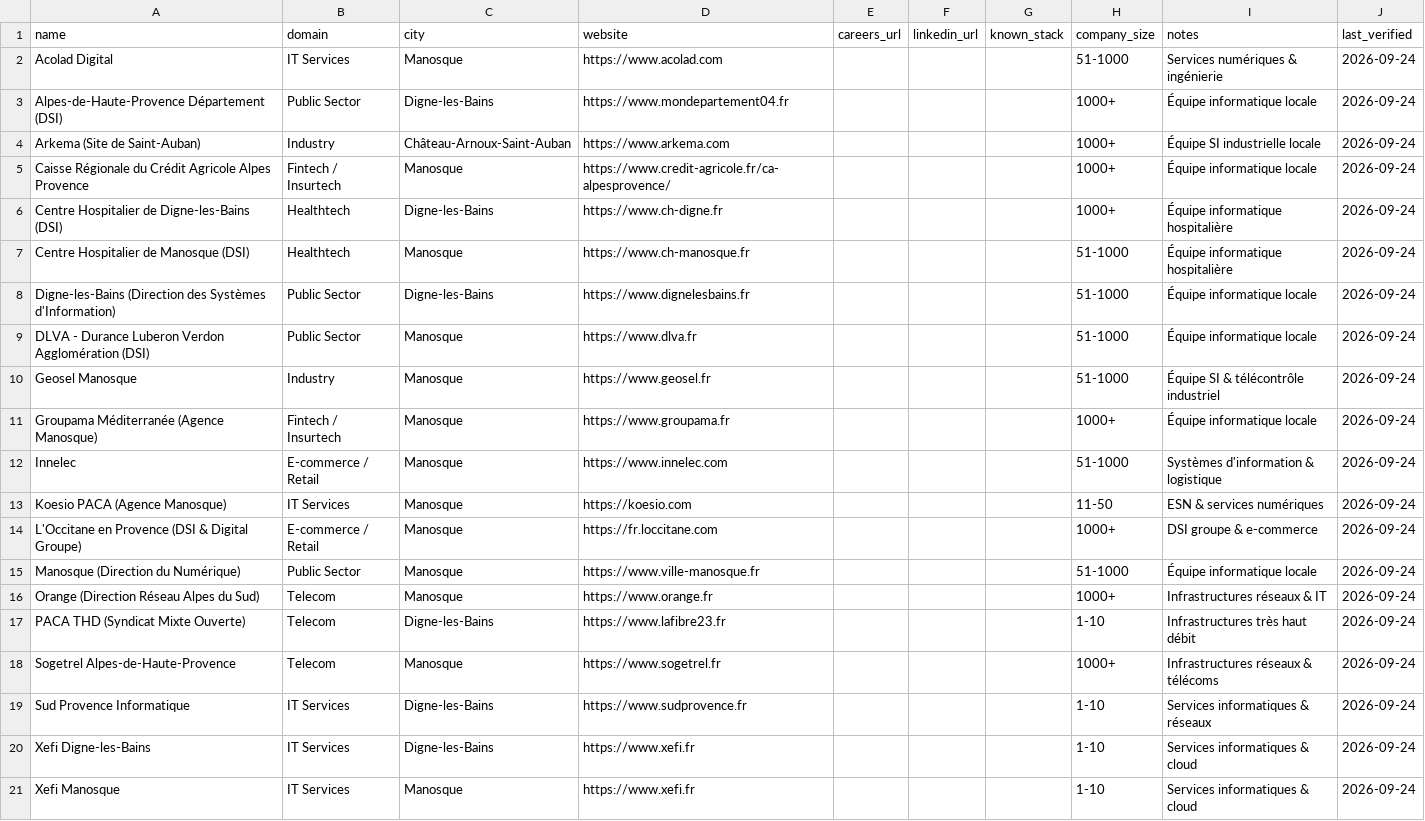
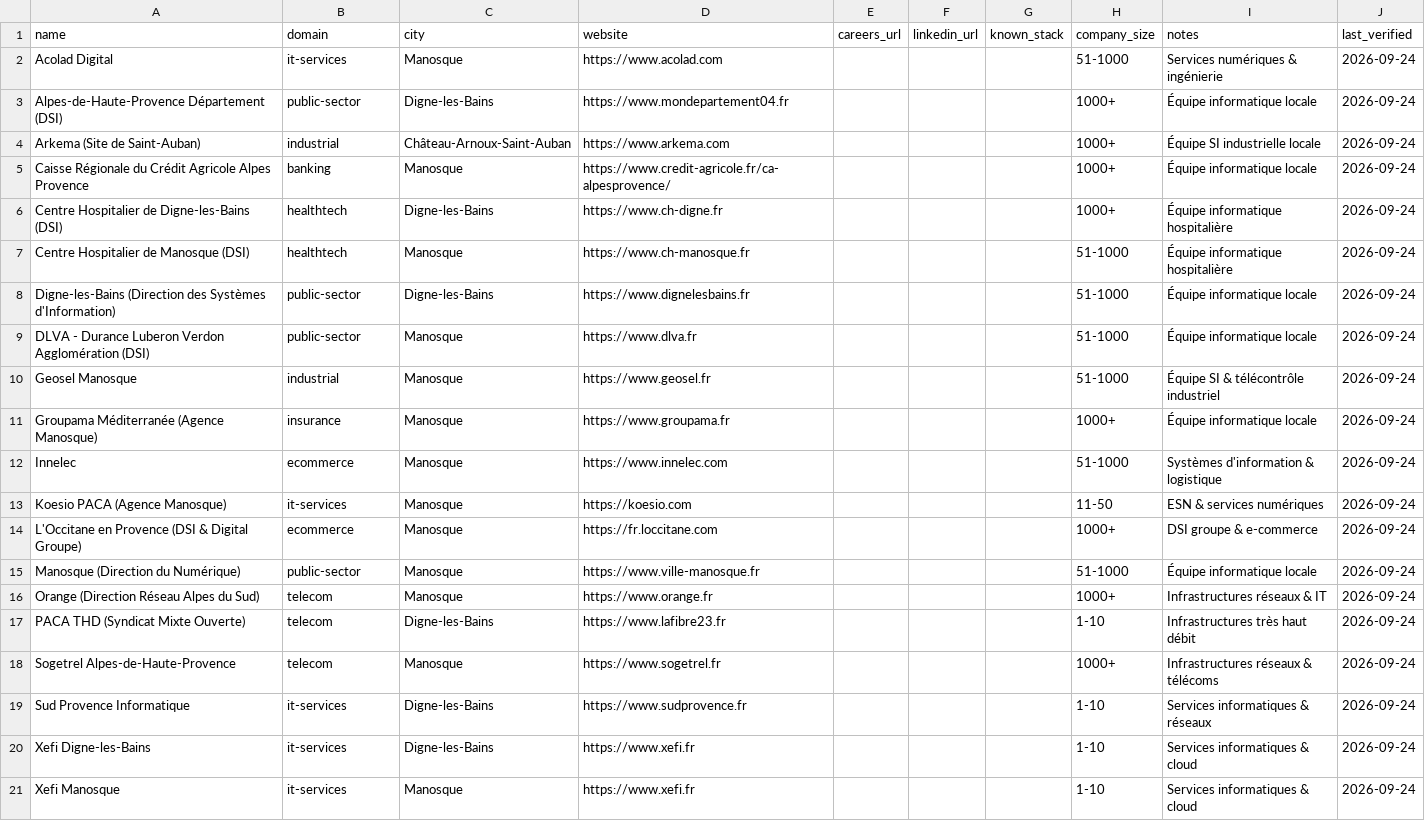
Before and after one commit to Korgys/tech-companies-in-france, a CSV file: data/provence-alpes-cote-d-azur/04-alpes-de-haute-provence.csv, drawn as a sheet.

```diff
--- a/data/provence-alpes-cote-d-azur/04-alpes-de-haute-provence.csv
+++ b/data/provence-alpes-cote-d-azur/04-alpes-de-haute-provence.csv
@@ -1,21 +1,21 @@
 name,domain,city,website,careers_url,linkedin_url,known_stack,company_size,notes,last_verified
-Acolad Digital,IT Services,Manosque,https://www.acolad.com,,,,51-1000,Services numériques & ingénierie,2026-09-24
-Alpes-de-Haute-Provence Département (DSI),Public Sector,Digne-les-Bains,https://www.mondepartement04.fr,,,,1000+,Équipe informatique locale,2026-09-24
-Arkema (Site de Saint-Auban),Industry,Château-Arnoux-Saint-Auban,https://www.arkema.com,,,,1000+,Équipe SI industrielle locale,2026-09-24
-Caisse Régionale du Crédit Agricole Alpes Provence,Fintech / Insurtech,Manosque,https://www.credit-agricole.fr/ca-alpesprovence/,,,,1000+,Équipe informatique locale,2026-09-24
-Centre Hospitalier de Digne-les-Bains (DSI),Healthtech,Digne-les-Bains,https://www.ch-digne.fr,,,,1000+,Équipe informatique hospitalière,2026-09-24
-Centre Hospitalier de Manosque (DSI),Healthtech,Manosque,https://www.ch-manosque.fr,,,,51-1000,Équipe informatique hospitalière,2026-09-24
-Digne-les-Bains (Direction des Systèmes d'Information),Public Sector,Digne-les-Bains,https://www.dignelesbains.fr,,,,51-1000,Équipe informatique locale,2026-09-24
-DLVA - Durance Luberon Verdon Agglomération (DSI),Public Sector,Manosque,https://www.dlva.fr,,,,51-1000,Équipe informatique locale,2026-09-24
-Geosel Manosque,Industry,Manosque,https://www.geosel.fr,,,,51-1000,Équipe SI & télécontrôle industriel,2026-09-24
-Groupama Méditerranée (Agence Manosque),Fintech / Insurtech,Manosque,https://www.groupama.fr,,,,1000+,Équipe informatique locale,2026-09-24
-Innelec,E-commerce / Retail,Manosque,https://www.innelec.com,,,,51-1000,Systèmes d'information & logistique,2026-09-24
-Koesio PACA (Agence Manosque),IT Services,Manosque,https://koesio.com,,,,11-50,ESN & services numériques,2026-09-24
-L'Occitane en Provence (DSI & Digital Groupe),E-commerce / Retail,Manosque,https://fr.loccitane.com,,,,1000+,DSI groupe & e-commerce,2026-09-24
-Manosque (Direction du Numérique),Public Sector,Manosque,https://www.ville-manosque.fr,,,,51-1000,Équipe informatique locale,2026-09-24
-Orange (Direction Réseau Alpes du Sud),Telecom,Manosque,https://www.orange.fr,,,,1000+,Infrastructures réseaux & IT,2026-09-24
-PACA THD (Syndicat Mixte Ouverte),Telecom,Digne-les-Bains,https://www.lafibre23.fr,,,,1-10,Infrastructures très haut débit,2026-09-24
-Sogetrel Alpes-de-Haute-Provence,Telecom,Manosque,https://www.sogetrel.fr,,,,1000+,Infrastructures réseaux & télécoms,2026-09-24
-Sud Provence Informatique,IT Services,Digne-les-Bains,https://www.sudprovence.fr,,,,1-10,Services informatiques & réseaux,2026-09-24
-Xefi Digne-les-Bains,IT Services,Digne-les-Bains,https://www.xefi.fr,,,,1-10,Services informatiques & cloud,2026-09-24
-Xefi Manosque,IT Services,Manosque,https://www.xefi.fr,,,,1-10,Services informatiques & cloud,2026-09-24
+Acolad Digital,it-services,Manosque,https://www.acolad.com,,,,51-1000,Services numériques & ingénierie,2026-09-24
+Alpes-de-Haute-Provence Département (DSI),public-sector,Digne-les-Bains,https://www.mondepartement04.fr,,,,1000+,Équipe informatique locale,2026-09-24
+Arkema (Site de Saint-Auban),industrial,Château-Arnoux-Saint-Auban,https://www.arkema.com,,,,1000+,Équipe SI industrielle locale,2026-09-24
+Caisse Régionale du Crédit Agricole Alpes Provence,banking,Manosque,https://www.credit-agricole.fr/ca-alpesprovence/,,,,1000+,Équipe informatique locale,2026-09-24
+Centre Hospitalier de Digne-les-Bains (DSI),healthtech,Digne-les-Bains,https://www.ch-digne.fr,,,,1000+,Équipe informatique hospitalière,2026-09-24
+Centre Hospitalier de Manosque (DSI),healthtech,Manosque,https://www.ch-manosque.fr,,,,51-1000,Équipe informatique hospitalière,2026-09-24
+Digne-les-Bains (Direction des Systèmes d'Information),public-sector,Digne-les-Bains,https://www.dignelesbains.fr,,,,51-1000,Équipe informatique locale,2026-09-24
+DLVA - Durance Luberon Verdon Agglomération (DSI),public-sector,Manosque,https://www.dlva.fr,,,,51-1000,Équipe informatique locale,2026-09-24
+Geosel Manosque,industrial,Manosque,https://www.geosel.fr,,,,51-1000,Équipe SI & télécontrôle industriel,2026-09-24
+Groupama Méditerranée (Agence Manosque),insurance,Manosque,https://www.groupama.fr,,,,1000+,Équipe informatique locale,2026-09-24
+Innelec,ecommerce,Manosque,https://www.innelec.com,,,,51-1000,Systèmes d'information & logistique,2026-09-24
+Koesio PACA (Agence Manosque),it-services,Manosque,https://koesio.com,,,,11-50,ESN & services numériques,2026-09-24
+L'Occitane en Provence (DSI & Digital Groupe),ecommerce,Manosque,https://fr.loccitane.com,,,,1000+,DSI groupe & e-commerce,2026-09-24
+Manosque (Direction du Numérique),public-sector,Manosque,https://www.ville-manosque.fr,,,,51-1000,Équipe informatique locale,2026-09-24
+Orange (Direction Réseau Alpes du Sud),telecom,Manosque,https://www.orange.fr,,,,1000+,Infrastructures réseaux & IT,2026-09-24
+PACA THD (Syndicat Mixte Ouverte),telecom,Digne-les-Bains,https://www.lafibre23.fr,,,,1-10,Infrastructures très haut débit,2026-09-24
+Sogetrel Alpes-de-Haute-Provence,telecom,Manosque,https://www.sogetrel.fr,,,,1000+,Infrastructures réseaux & télécoms,2026-09-24
+Sud Provence Informatique,it-services,Digne-les-Bains,https://www.sudprovence.fr,,,,1-10,Services informatiques & réseaux,2026-09-24
+Xefi Digne-les-Bains,it-services,Digne-les-Bains,https://www.xefi.fr,,,,1-10,Services informatiques & cloud,2026-09-24
+Xefi Manosque,it-services,Manosque,https://www.xefi.fr,,,,1-10,Services informatiques & cloud,2026-09-24
```
Also changed, not shown: data/nouvelle-aquitaine/16-charente.csv, data/nouvelle-aquitaine/19-correze.csv, 27 other files.
